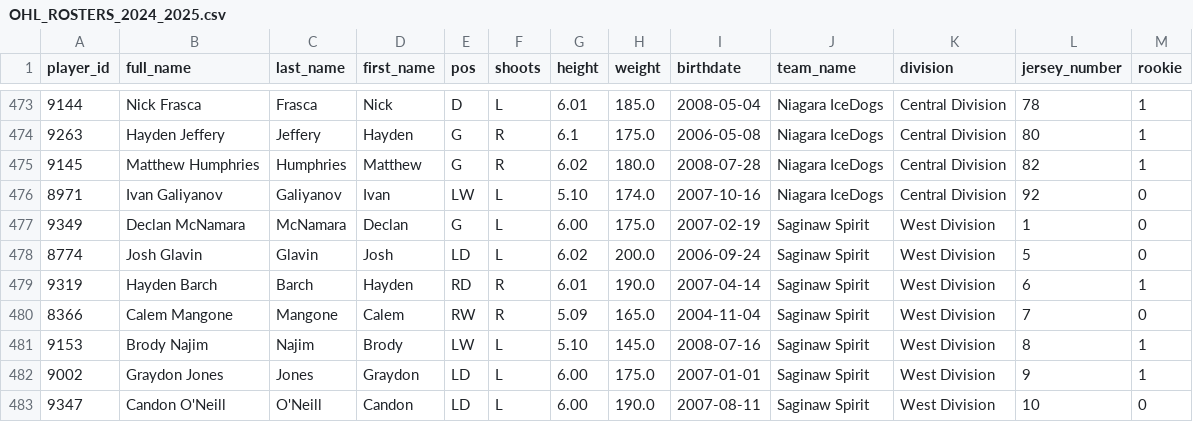
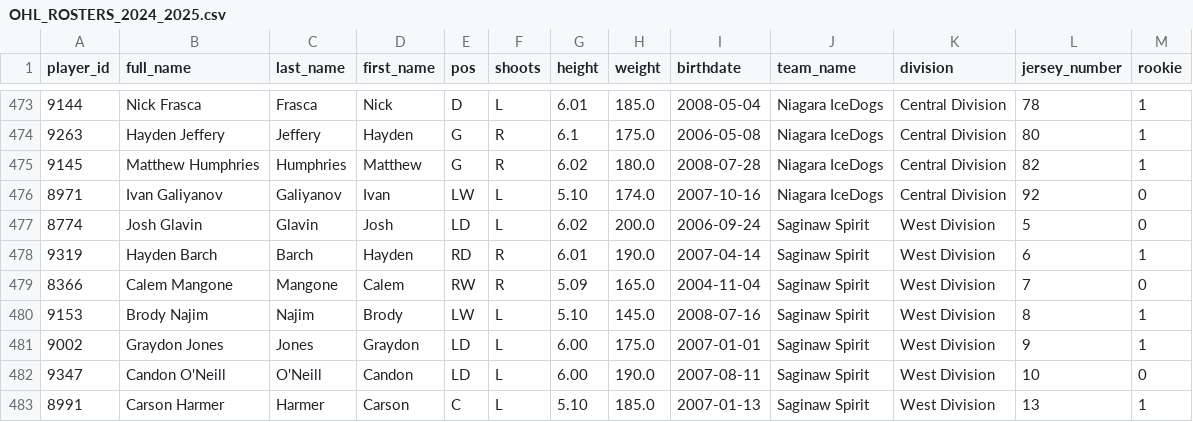
Before and after one commit to InsightDynamics/OHLStatHub, a CSV file: docs/OHL_ROSTERS/OHL_ROSTERS_2024_2025.csv, drawn as a sheet; only a part is shown, gaps mark what is left out; the shorter side is filled out with more unchanged rows; the diff names each change by its address in the sheet, - before the commit and + after, or states it on an @@ line.

```diff
--- a/docs/OHL_ROSTERS/OHL_ROSTERS_2024_2025.csv
+++ b/docs/OHL_ROSTERS/OHL_ROSTERS_2024_2025.csv
-row 477: 9349 | Declan McNamara | McNamara | Declan | G | L | 6.00 | 175.0 | 2007-02-19 | Saginaw Spirit | West Division | 1 | 0
```
Also changed, not shown: docs/OHL_ROSTERS/Saginaw_Spirit.csv, 1 other file.
